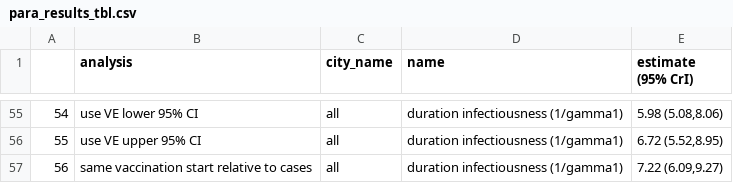
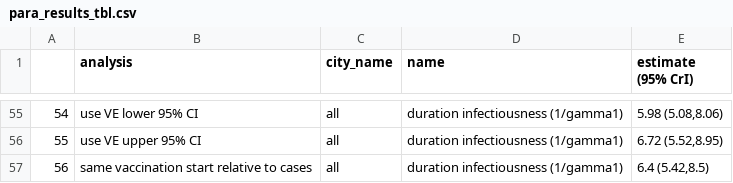
Before and after one commit to pop-health-mod/mpox-intervention, a CSV file: mpox-model-impact/result-tbl/para_results_tbl.csv, drawn as a sheet; only a part is shown, gaps mark what is left out; the diff covers the shown part only.

```diff
--- a/mpox-model-impact/result-tbl/para_results_tbl.csv
+++ b/mpox-model-impact/result-tbl/para_results_tbl.csv
@@ -56,2 +56,2 @@
 "55","use VE upper 95% CI","all","duration infectiousness (1/gamma1)","6.72 (5.52,8.95)"
-"56","same vaccination start relative to cases","all","duration infectiousness (1/gamma1)","7.22 (6.09,9.27)"
+"56","same vaccination start relative to cases","all","duration infectiousness (1/gamma1)","6.4 (5.42,8.5)"
```
Also changed, not shown: 7 edited cells elsewhere in this file, mpox-model-impact/result-tbl/AF_results_tbl.csv, 34 other files.
